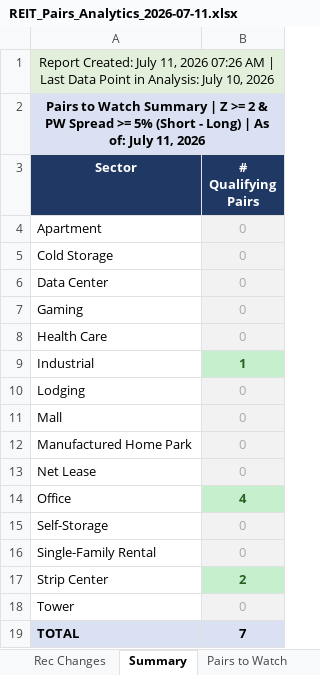
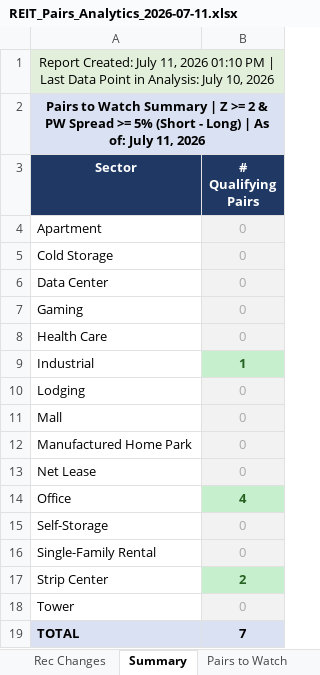
Before and after one commit to 310lfpereira-max/khwm-reit-db, an Excel workbook: REIT_Pairs_Analytics_2026-07-11.xlsx, sheet Summary, drawn as a sheet; values as stored, in another font and other column widths than the file's, no borders; the diff names each change by its address in the sheet, - before the commit and + after, or states it on an @@ line.

```diff
--- a/REIT_Pairs_Analytics_2026-07-11.xlsx (sheet Summary)
+++ b/REIT_Pairs_Analytics_2026-07-11.xlsx (sheet Summary)
-A1 (Sector): …11, 2026 07:26 AM | Last…
+A1 (Sector): …11, 2026 01:10 PM | Last…
```
Also changed, not shown: sheet Rec Changes, sheet Industrial, sheet Strip Center, sheet Office, sheet Pairs to Watch.
